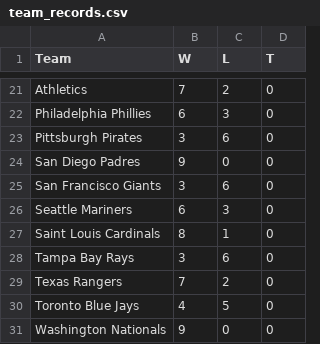
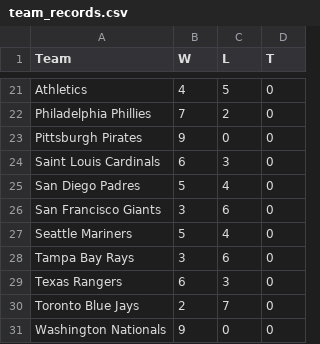
Before and after one commit to afinewinecompany/abl, a CSV file: data/team_records.csv, drawn as a sheet; only a part is shown, gaps mark what is left out; removed rows and columns are numbered as before the commit, all else as after; the diff covers the shown part only; the diff names each change by its address in the sheet, - before the commit and + after, or states it on an @@ line.

```diff
--- a/data/team_records.csv
+++ b/data/team_records.csv
-B21 (W): 7
+B21 (W): 4
-C21 (L): 2
+C21 (L): 5
-B22 (W): 6
+B22 (W): 7
-C22 (L): 3
+C22 (L): 2
-B23 (W): 3
+B23 (W): 9
-C23 (L): 6
+C23 (L): 0
+row 24: Saint Louis Cardinals | 6 | 3 | 0
-B25 (W): 9
+B25 (W): 5
-C25 (L): 0
+C25 (L): 4
-B27 (W): 6
+B27 (W): 5
-C27 (L): 3
+C27 (L): 4
-row 27: Saint Louis Cardinals | 8 | 1 | 0
-B29 (W): 7
+B29 (W): 6
-C29 (L): 2
+C29 (L): 3
-B30 (W): 4
+B30 (W): 2
-C30 (L): 5
+C30 (L): 7
```
Also changed, not shown: 32 edited cells elsewhere in this file, data/team_season_stats.csv, 3 other files.
